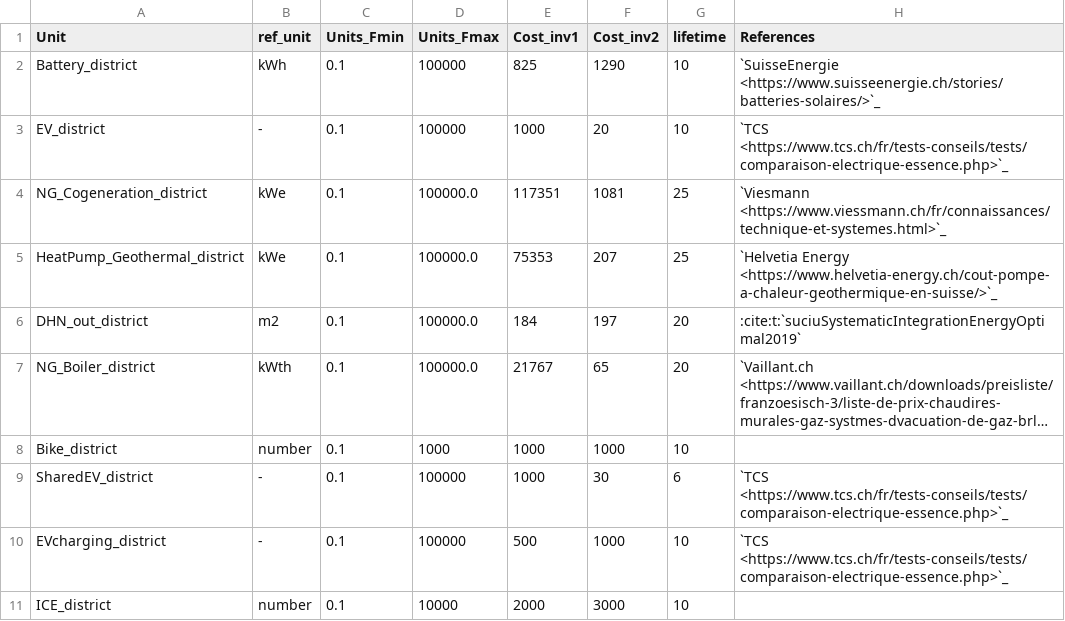
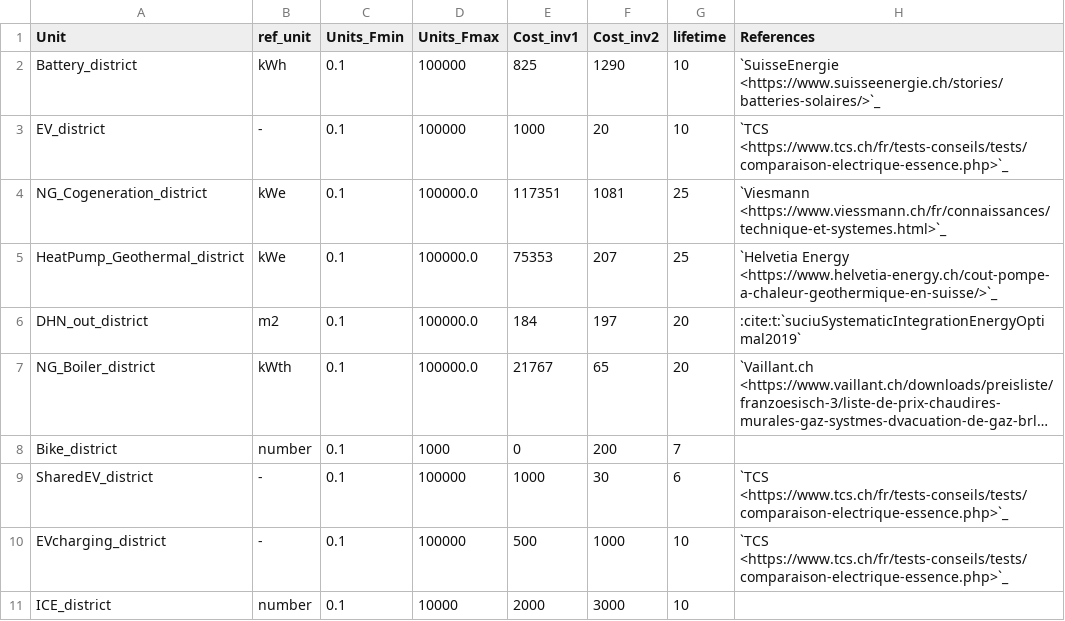
Before and after one commit to IPESE/REHO, a CSV file: reho/data/infrastructure/district_units.csv, drawn as a sheet; only a part is shown; long unchanged cells end in …; the diff names each change by its address in the sheet, - before the commit and + after, or states it on an @@ line.

```diff
--- a/reho/data/infrastructure/district_units.csv
+++ b/reho/data/infrastructure/district_units.csv
-E8 (Cost_inv1): 1000
+E8 (Cost_inv1): 0
-F8 (Cost_inv2): 1000
+F8 (Cost_inv2): 200
-G8 (lifetime): 10
+G8 (lifetime): 7
```
Also changed, not shown: reho/data/infrastructure/grids.csv, scripts/solene/data/mobility/dailyprofiles.csv, 5 other files.
